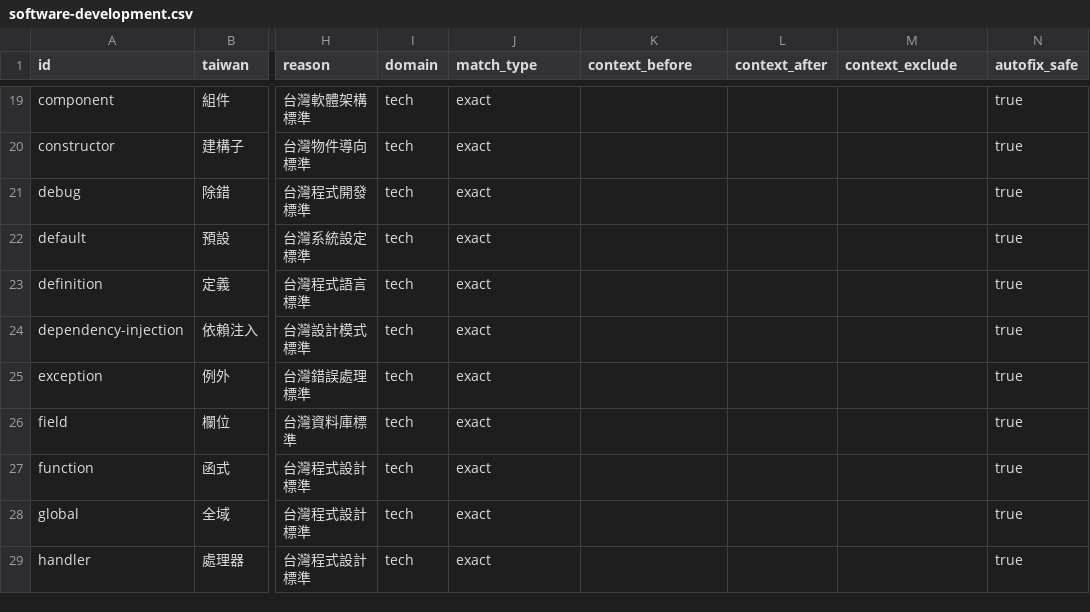
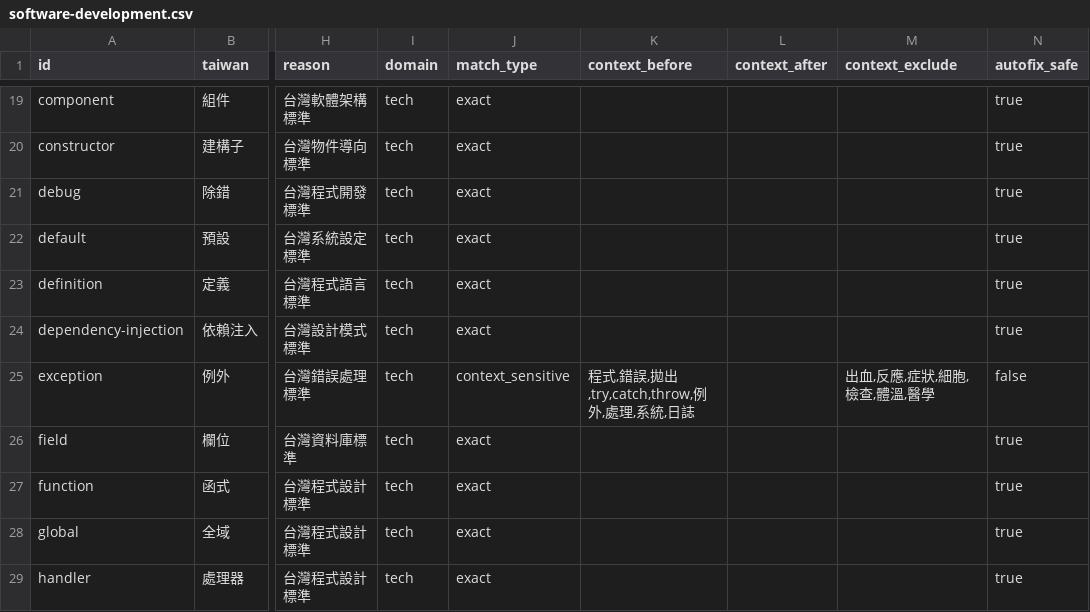
Before and after one commit to Termdock-dev/twlint, a CSV file: dictionaries-csv/domains/software-development.csv, drawn as a sheet; only a part is shown, gaps mark what is left out; the diff covers the shown part only; the diff names each change by its address in the sheet, - before the commit and + after, or states it on an @@ line.

Commit message:
fix(dict): require context for general words; keep match config consistent across CSVs
On zh-tw Wikipedia text, most mainland-terms hits were everyday words
flagged as domain jargon under --deep: 故事->限時動態, 事務所->交易,
評論界->留言, 調查人口->問卷, 女子網球 -> 子網, 政治理論 -> 治理.

- 51 rows across 8 CSVs (42 words) become context_sensitive with domain
  keywords before the term and everyday phrases excluded, autofix_safe
  false. Entries are kept so tech docs still get flagged.
- Some words were context_sensitive in core.csv but exact in a domain CSV
  (異常, 導入, 協議, 隊列), so --deep still matched them everywhere.
  tools/dict-consistency.ts now fails dict:build and dict:validate when
  the same term->replacement has different match settings in two CSVs.

zh-tw Wikipedia sample (779 intros), --deep: mainland-terms 361 -> 61.
Mainland-style tech doc sample: 27 -> 24 detections (子類 inside 子類別
was a false positive; 異常/連接 now follow core.csv's existing rule that
the keyword appears before the term).

DRY: core.csv's context_sensitive rows were the existing pattern; the
same before/exclude lists are reused rather than written per CSV.

```diff
--- a/dictionaries-csv/domains/software-development.csv
+++ b/dictionaries-csv/domains/software-development.csv
-J25 (match_type): exact
+J25 (match_type): context_sensitive
-K25 (context_before): (empty)
+K25 (context_before): 程式,錯誤,拋出,try,catch,throw,例外,處理,系統,日誌
-M25 (context_exclude): (empty)
+M25 (context_exclude): 出血,反應,症狀,細胞,檢查,體溫,醫學
-N25 (autofix_safe): true
+N25 (autofix_safe): false
```
Also changed, not shown: 40 edited cells elsewhere in this file, dictionaries-csv/core/core.csv, dictionaries-csv/domains/hardware-3c.csv, 18 other files.
